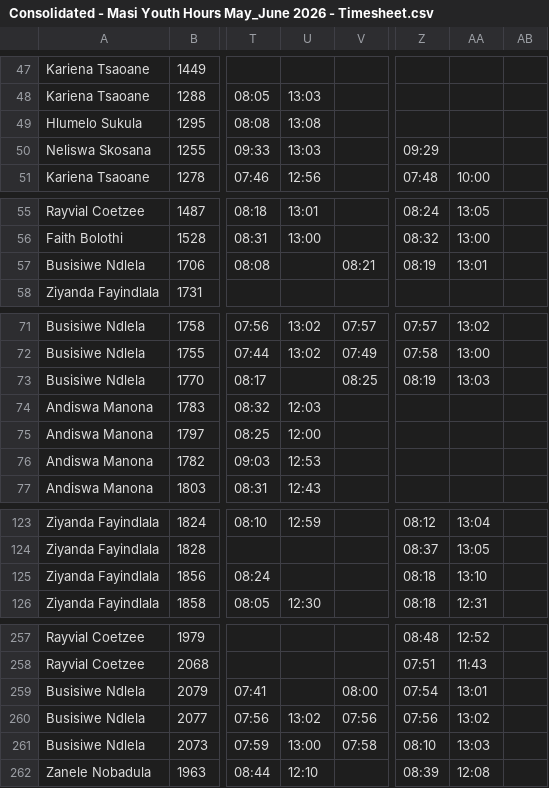
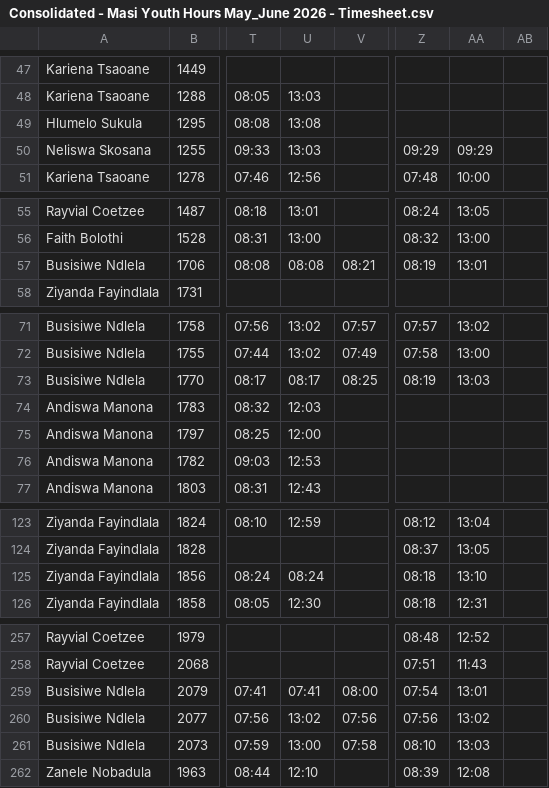
Before and after one commit to Noxolo-hub/mentor_hours_dashboard, a CSV file: Consolidated - Masi Youth Hours May_June 2026 - Timesheet.csv, drawn as a sheet; only a part is shown, gaps mark what is left out; the diff covers the shown part only; the diff names each change by its address in the sheet, - before the commit and + after, or states it on an @@ line.

```diff
--- a/Consolidated - Masi Youth Hours May_June 2026 - Timesheet.csv
+++ b/Consolidated - Masi Youth Hours May_June 2026 - Timesheet.csv
-AA50: (empty)
+AA50: 09:29
-U57: (empty)
+U57: 08:08
-U73: (empty)
+U73: 08:17
-U125: (empty)
+U125: 08:24
-U259: (empty)
+U259: 07:41
```
Also changed, not shown: 40 edited cells elsewhere in this file, Consolidated - Masi Youth Hours May_June 2026 - Hours.csv.
